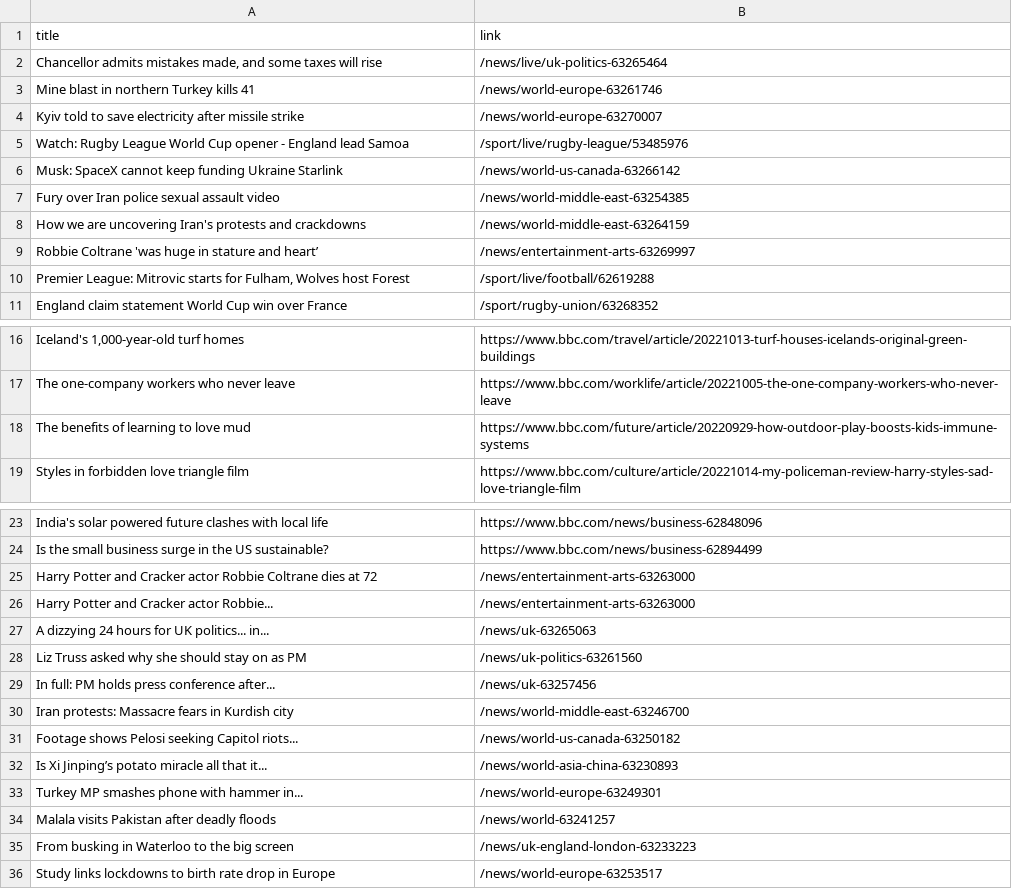
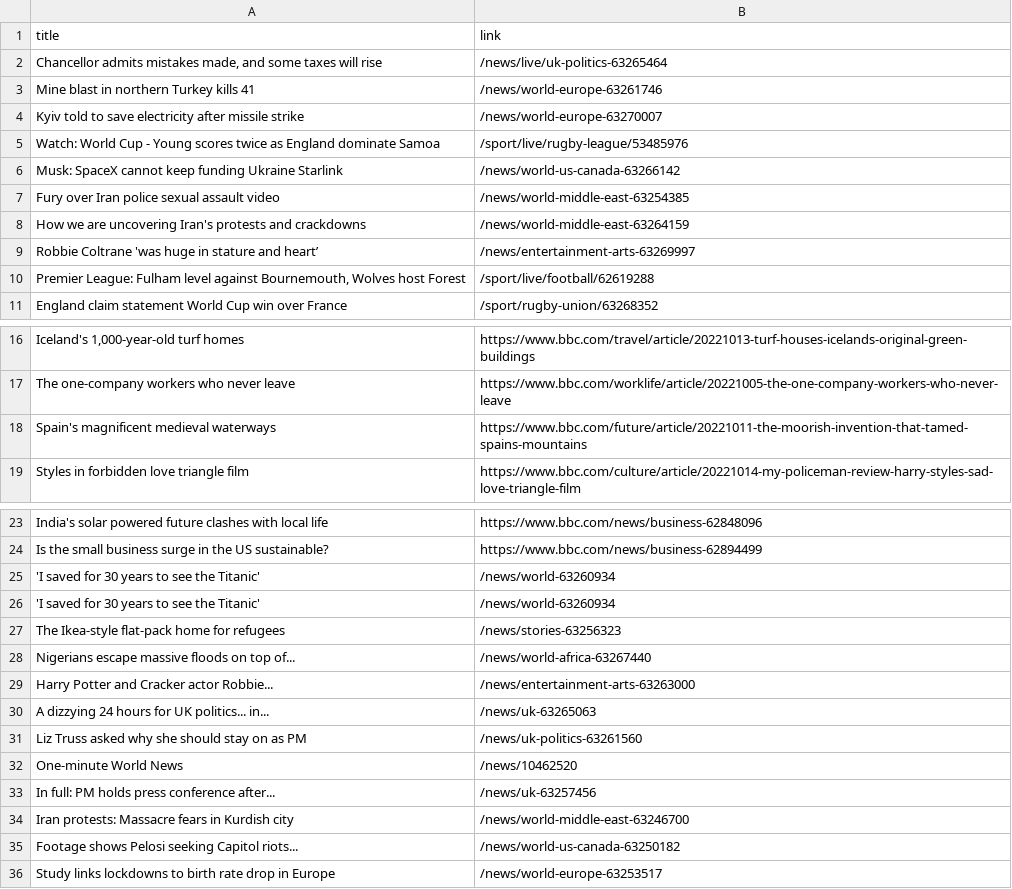
Before and after one commit to luyi-eve/automatic-scraper-bbc, a CSV file: bbc.csv, drawn as a sheet; only a part is shown, gaps mark what is left out; removed rows and columns are numbered as before the commit, all else as after; the diff names each change by its address in the sheet, - before the commit and + after, or states it on an @@ line.

```diff
--- a/bbc.csv
+++ b/bbc.csv
-A5 (title): Watch: Rugby League World Cup opener - England lead Samoa
+A5 (title): Watch: World Cup - Young scores twice as England dominate Samoa
-A10 (title): Premier League: Mitrovic starts for Fulham, Wolves host…
+A10 (title): Premier League: Fulham level against Bournemouth, Wolves host…
-row 18: The benefits of learning to love mud | https://www.bbc.com/future/article/20220929-how-outdoor-play-boosts-kids-immune-systems
+row 18: Spain's magnificent medieval waterways | https://www.bbc.com/future/article/20221011-the-moorish-invention-that-tamed-spains-mountains
-row 25: Harry Potter and Cracker actor Robbie Coltrane dies at 72 | /news/entertainment-arts-63263000
+row 25: 'I saved for 30 years to see the Titanic' | /news/world-63260934
+row 26: 'I saved for 30 years to see the Titanic' | /news/world-63260934
+row 27: The Ikea-style flat-pack home for refugees | /news/stories-63256323
+row 28: Nigerians escape massive floods on top of... | /news/world-africa-63267440
+row 32: One-minute World News | /news/10462520
-row 32: Is Xi Jinping’s potato miracle all that it... | /news/world-asia-china-63230893
-row 33: Turkey MP smashes phone with hammer in... | /news/world-europe-63249301
-row 34: Malala visits Pakistan after deadly floods | /news/world-63241257
-row 35: From busking in Waterloo to the big screen | /news/uk-england-london-63233223
```
